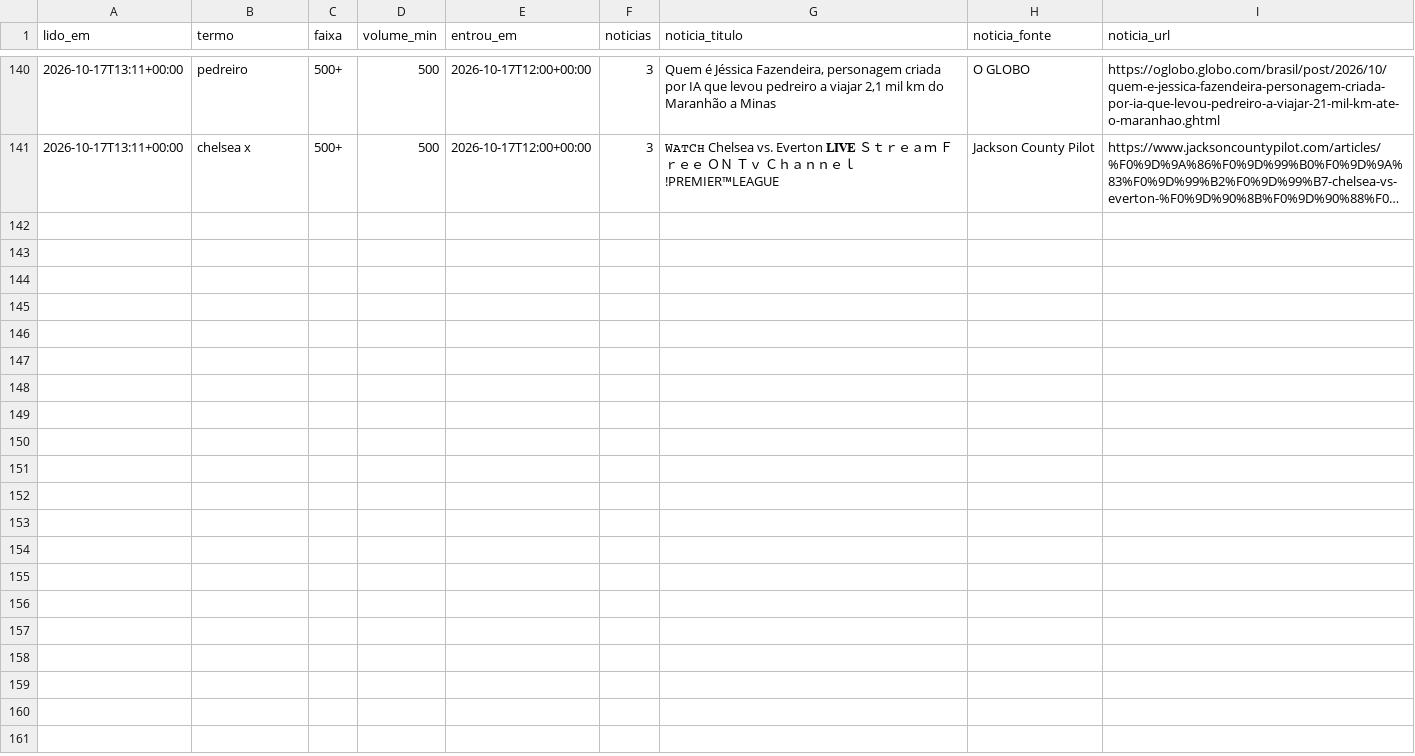
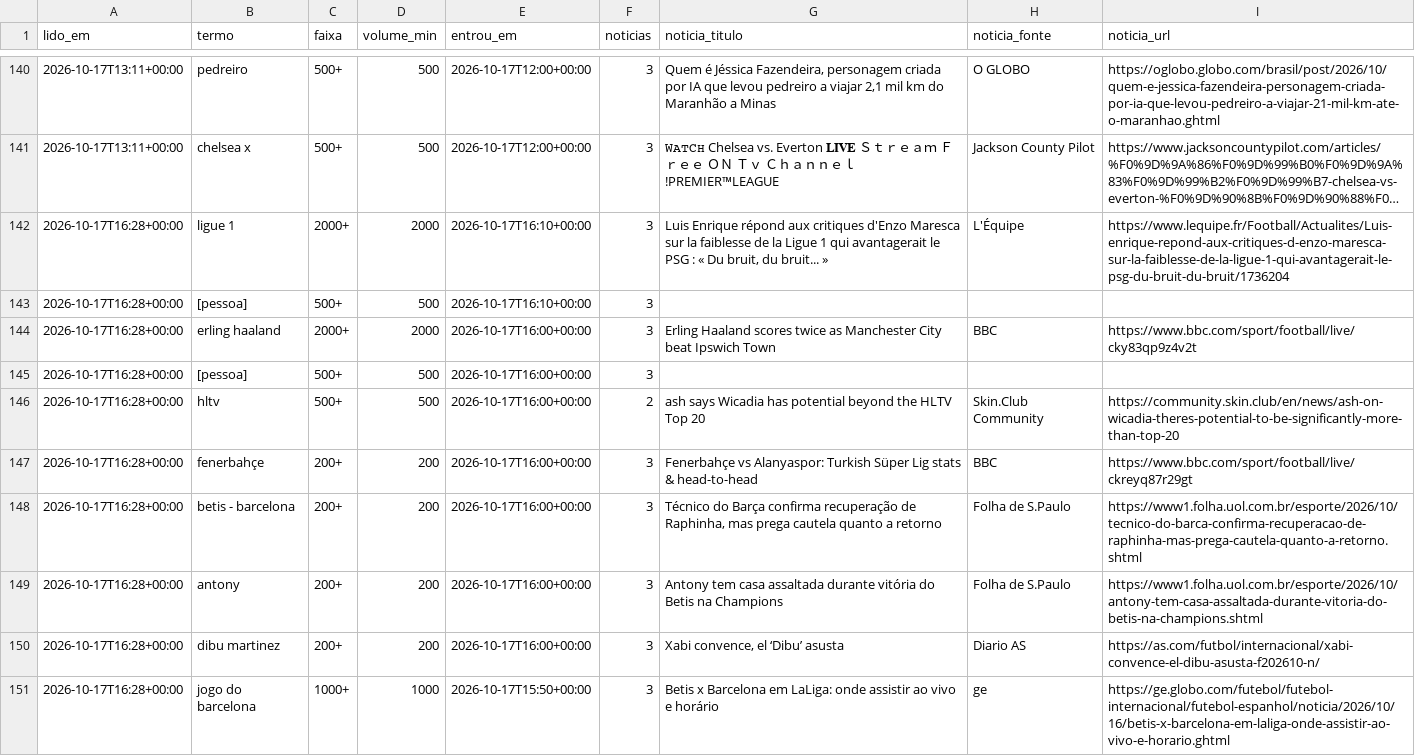
Before and after one commit to kel-lorran/saloInt-sinais, a CSV file: dados/trends/2026-10.csv, drawn as a sheet; only a part is shown, gaps mark what is left out; long unchanged cells end in …; the diff names each change by its address in the sheet, - before the commit and + after, or states it on an @@ line.

```diff
--- a/dados/trends/2026-10.csv
+++ b/dados/trends/2026-10.csv
+row 142: 2026-10-17T16:28+00:00 | ligue 1 | 2000+ | 2000 | 2026-10-17T16:10+00:00 | 3 | Luis Enrique répond aux critiques d'Enzo Maresca sur la faiblesse de la Ligue 1 qui avantagerait le PSG : « Du bruit, du bruit... » | L'Équipe | https://www.lequipe.fr/Football/Actualites/Luis-enrique-repond-aux-critiques-d-enzo-maresca-sur-la-faiblesse-de-la-ligue-1-qui-avantagerait-le-psg-du-bruit-du-bruit/1736204
+row 143: 2026-10-17T16:28+00:00 | [pessoa] | 500+ | 500 | 2026-10-17T16:10+00:00 | 3
+row 144: 2026-10-17T16:28+00:00 | erling haaland | 2000+ | 2000 | 2026-10-17T16:00+00:00 | 3 | Erling Haaland scores twice as Manchester City beat Ipswich Town | BBC | https://www.bbc.com/sport/football/live/cky83qp9z4v2t
+row 145: 2026-10-17T16:28+00:00 | [pessoa] | 500+ | 500 | 2026-10-17T16:00+00:00 | 3
+row 146: 2026-10-17T16:28+00:00 | hltv | 500+ | 500 | 2026-10-17T16:00+00:00 | 2 | ash says Wicadia has potential beyond the HLTV Top 20 | Skin.Club Community | https://community.skin.club/en/news/ash-on-wicadia-theres-potential-to-be-significantly-more-than-top-20
+row 147: 2026-10-17T16:28+00:00 | fenerbahçe | 200+ | 200 | 2026-10-17T16:00+00:00 | 3 | Fenerbahçe vs Alanyaspor: Turkish Süper Lig stats & head-to-head | BBC | https://www.bbc.com/sport/football/live/ckreyq87r29gt
+row 148: 2026-10-17T16:28+00:00 | betis - barcelona | 200+ | 200 | 2026-10-17T16:00+00:00 | 3 | Técnico do Barça confirma recuperação de Raphinha, mas prega cautela quanto a retorno | Folha de S.Paulo | https://www1.folha.uol.com.br/esporte/2026/10/tecnico-do-barca-confirma-recuperacao-de-raphinha-mas-prega-cautela-quanto-a-retorno.shtml
+row 149: 2026-10-17T16:28+00:00 | antony | 200+ | 200 | 2026-10-17T16:00+00:00 | 3 | Antony tem casa assaltada durante vitória do Betis na Champions | Folha de S.Paulo | https://www1.folha.uol.com.br/esporte/2026/10/antony-tem-casa-assaltada-durante-vitoria-do-betis-na-champions.shtml
+row 150: 2026-10-17T16:28+00:00 | dibu martinez | 200+ | 200 | 2026-10-17T16:00+00:00 | 3 | Xabi convence, el ‘Dibu’ asusta | Diario AS | https://as.com/futbol/internacional/xabi-convence-el-dibu-asusta-f202610-n/
+row 151: 2026-10-17T16:28+00:00 | jogo do barcelona | 1000+ | 1000 | 2026-10-17T15:50+00:00 | 3 | Betis x Barcelona em LaLiga: onde assistir ao vivo e horário | ge | https://ge.globo.com/futebol/futebol-internacional/futebol-espanhol/noticia/2026/10/16/betis-x-barcelona-em-laliga-onde-assistir-ao-vivo-e-horario.ghtml
```
